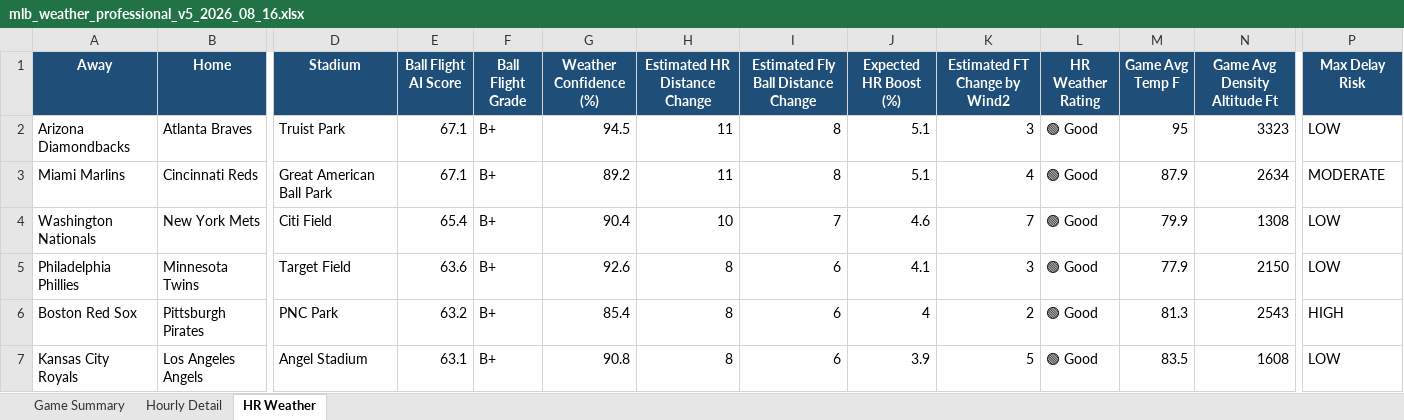
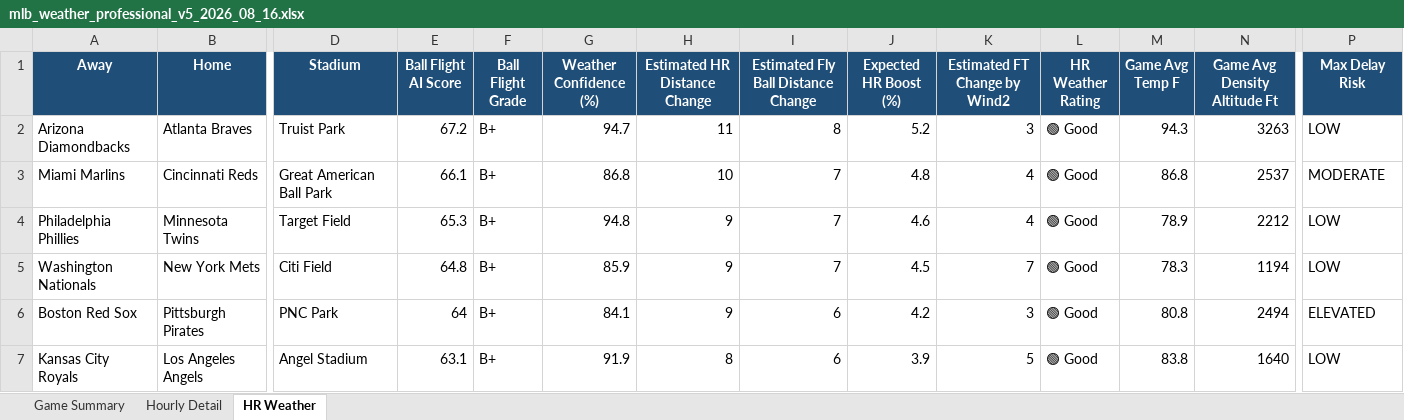
Before and after one commit to pzbaseball/mlb-site-data, an Excel workbook: mlb_weather_professional_v5_2026_08_16.xlsx, sheet HR Weather, drawn as a sheet; only a part is shown, gaps mark what is left out; values as stored, in another font and other column widths than the file's, no borders; conditional formats not drawn; removed rows and columns are numbered as before the commit, all else as after; rows hold the shown columns only; the diff covers the shown part only; the diff names each change by its address in the sheet, - before the commit and + after, or states it on an @@ line.

Commit message:
Update MLB weather 2026-08-16 03:24 PM PT

```diff
--- a/mlb_weather_professional_v5_2026_08_16.xlsx (sheet HR Weather)
+++ b/mlb_weather_professional_v5_2026_08_16.xlsx (sheet HR Weather)
-E2 (Ball Flight AI Score): 67.1
+E2 (Ball Flight AI Score): 67.2
-G2 (Weather Confidence (%)): 94.5
+G2 (Weather Confidence (%)): 94.7
-J2 (Expected HR Boost (%)): 5.1
+J2 (Expected HR Boost (%)): 5.2
-M2 (Game Avg Temp F): 95
+M2 (Game Avg Temp F): 94.3
-N2 (Game Avg Density Altitude Ft): 3323
+N2 (Game Avg Density Altitude Ft): 3263
-E3 (Ball Flight AI Score): 67.1
+E3 (Ball Flight AI Score): 66.1
-G3 (Weather Confidence (%)): 89.2
+G3 (Weather Confidence (%)): 86.8
-H3 (Estimated HR Distance Change): 11
+H3 (Estimated HR Distance Change): 10
-I3: 8
+I3: 7
-J3 (Expected HR Boost (%)): 5.1
+J3 (Expected HR Boost (%)): 4.8
-M3 (Game Avg Temp F): 87.9
+M3 (Game Avg Temp F): 86.8
-N3 (Game Avg Density Altitude Ft): 2634
+N3 (Game Avg Density Altitude Ft): 2537
+row 4: Philadelphia Phillies | Minnesota Twins | Target Field | 65.3 | B+ | 94.8 | 9 | 7 | 4.6 | 4 | 🟢 Good | 78.9 | 2212 | LOW
-E5 (Ball Flight AI Score): 65.4
+E5 (Ball Flight AI Score): 64.8
-G5 (Weather Confidence (%)): 90.4
+G5 (Weather Confidence (%)): 85.9
-H5 (Estimated HR Distance Change): 10
+H5 (Estimated HR Distance Change): 9
-J5 (Expected HR Boost (%)): 4.6
+J5 (Expected HR Boost (%)): 4.5
-M5 (Game Avg Temp F): 79.9
+M5 (Game Avg Temp F): 78.3
-N5 (Game Avg Density Altitude Ft): 1308
+N5 (Game Avg Density Altitude Ft): 1194
-row 5: Philadelphia Phillies | Minnesota Twins | Target Field | 63.6 | B+ | 92.6 | 8 | 6 | 4.1 | 3 | 🟢 Good | 77.9 | 2150 | LOW
-E6 (Ball Flight AI Score): 63.2
+E6 (Ball Flight AI Score): 64
-G6 (Weather Confidence (%)): 85.4
+G6 (Weather Confidence (%)): 84.1
-H6 (Estimated HR Distance Change): 8
+H6 (Estimated HR Distance Change): 9
-J6 (Expected HR Boost (%)): 4
+J6 (Expected HR Boost (%)): 4.2
-K6 (Estimated FT Change by Wind2): 2
+K6 (Estimated FT Change by Wind2): 3
-M6 (Game Avg Temp F): 81.3
+M6 (Game Avg Temp F): 80.8
-N6 (Game Avg Density Altitude Ft): 2543
+N6 (Game Avg Density Altitude Ft): 2494
-P6 (Max Delay Risk): HIGH
+P6 (Max Delay Risk): ELEVATED
-G7 (Weather Confidence (%)): 90.8
+G7 (Weather Confidence (%)): 91.9
-M7 (Game Avg Temp F): 83.5
+M7 (Game Avg Temp F): 83.8
-N7 (Game Avg Density Altitude Ft): 1608
+N7 (Game Avg Density Altitude Ft): 1640
```
Also changed, not shown: 2 added rows, 2 removed rows and 36 edited cells elsewhere in this sheet, sheet Hourly Detail, sheet Game Summary, 2 other files.
